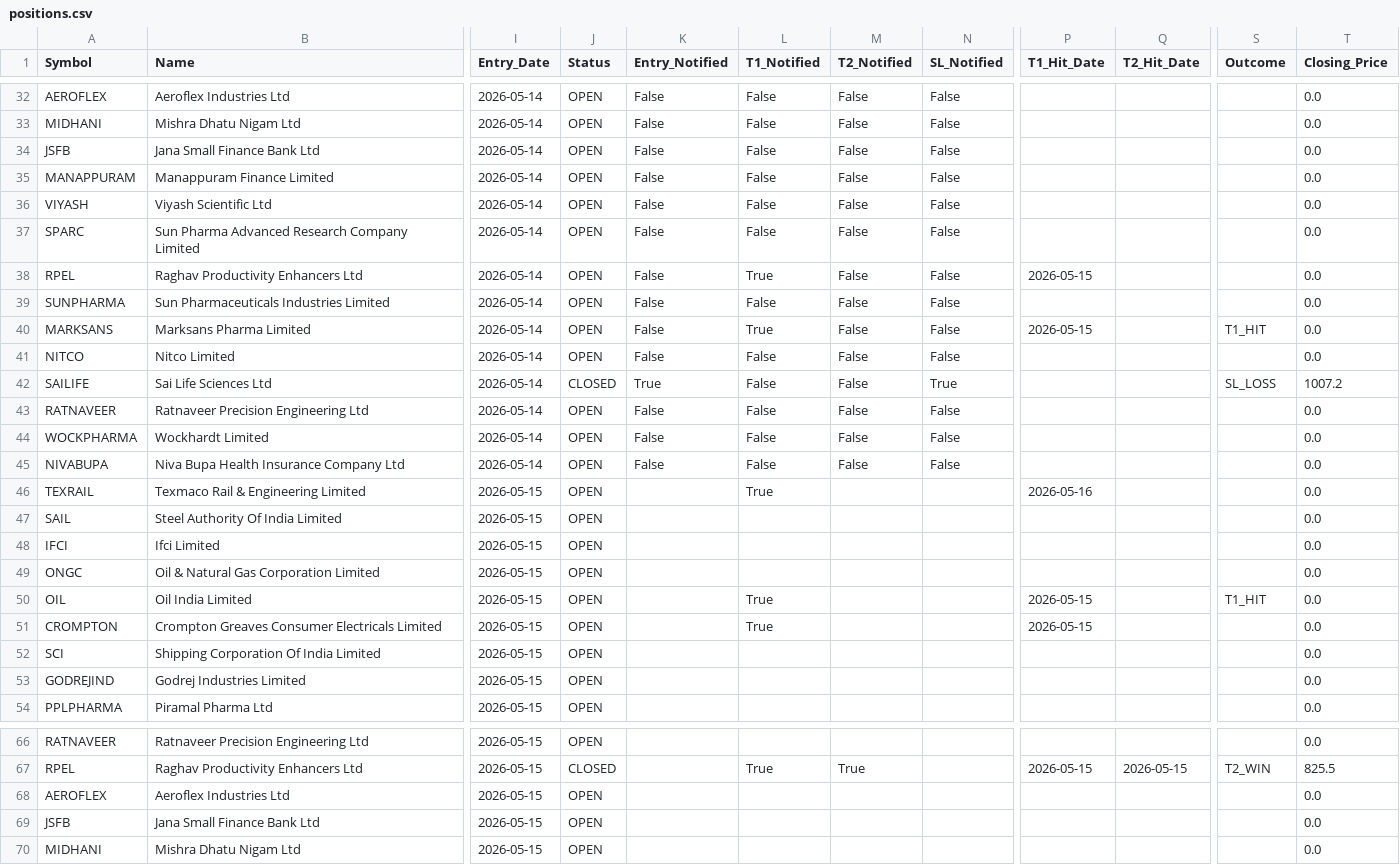
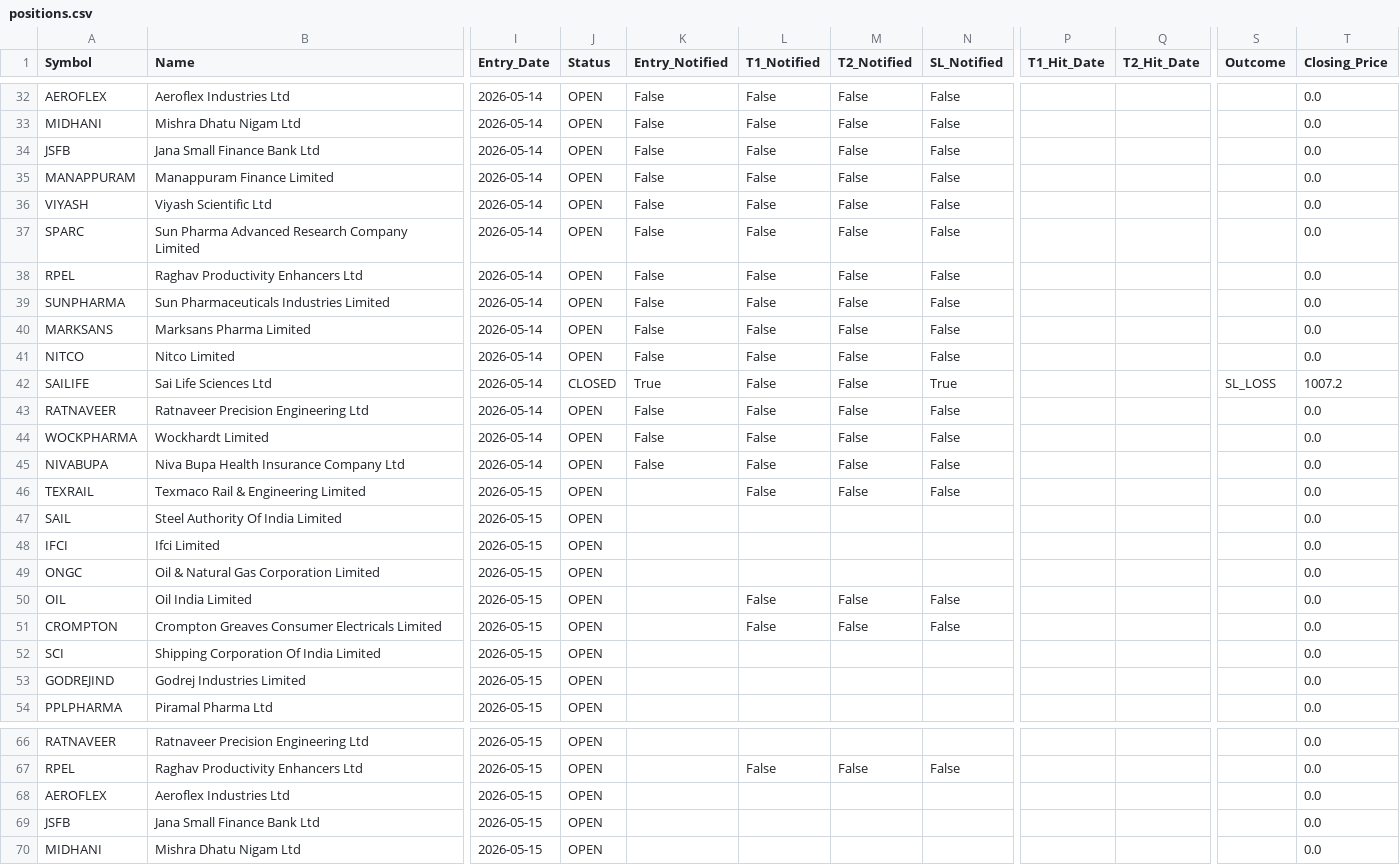
Before and after one commit to AbhiAbhiAbhi/swing-sentinel, a CSV file: data/positions.csv, drawn as a sheet; only a part is shown, gaps mark what is left out; the diff covers the shown part only; the diff names each change by its address in the sheet, - before the commit and + after, or states it on an @@ line.

```diff
--- a/data/positions.csv
+++ b/data/positions.csv
-L38 (T1_Notified): True
+L38 (T1_Notified): False
-P38 (T1_Hit_Date): 2026-05-15
+P38 (T1_Hit_Date): (empty)
-L40 (T1_Notified): True
+L40 (T1_Notified): False
-P40 (T1_Hit_Date): 2026-05-15
+P40 (T1_Hit_Date): (empty)
-S40 (Outcome): T1_HIT
+S40 (Outcome): (empty)
-L46 (T1_Notified): True
+L46 (T1_Notified): False
-M46 (T2_Notified): (empty)
+M46 (T2_Notified): False
-N46 (SL_Notified): (empty)
+N46 (SL_Notified): False
-P46 (T1_Hit_Date): 2026-05-16
+P46 (T1_Hit_Date): (empty)
-L50:L51 (T1_Notified): True
+L50:L51 (T1_Notified): False
-M50:M51 (T2_Notified): (empty)
+M50:M51 (T2_Notified): False
-N50:N51 (SL_Notified): (empty)
+N50:N51 (SL_Notified): False
-P50:P51 (T1_Hit_Date): 2026-05-15
+P50:P51 (T1_Hit_Date): (empty)
-S50 (Outcome): T1_HIT
+S50 (Outcome): (empty)
-J67 (Status): CLOSED
+J67 (Status): OPEN
-L67 (T1_Notified): True
+L67 (T1_Notified): False
-M67 (T2_Notified): True
+M67 (T2_Notified): False
-N67 (SL_Notified): (empty)
+N67 (SL_Notified): False
-P67 (T1_Hit_Date): 2026-05-15
+P67 (T1_Hit_Date): (empty)
-Q67 (T2_Hit_Date): 2026-05-15
+Q67 (T2_Hit_Date): (empty)
-S67 (Outcome): T2_WIN
+S67 (Outcome): (empty)
-T67 (Closing_Price): 825.5
+T67 (Closing_Price): 0.0
```
Also changed, not shown: 70 edited cells elsewhere in this file, 1 other file.
